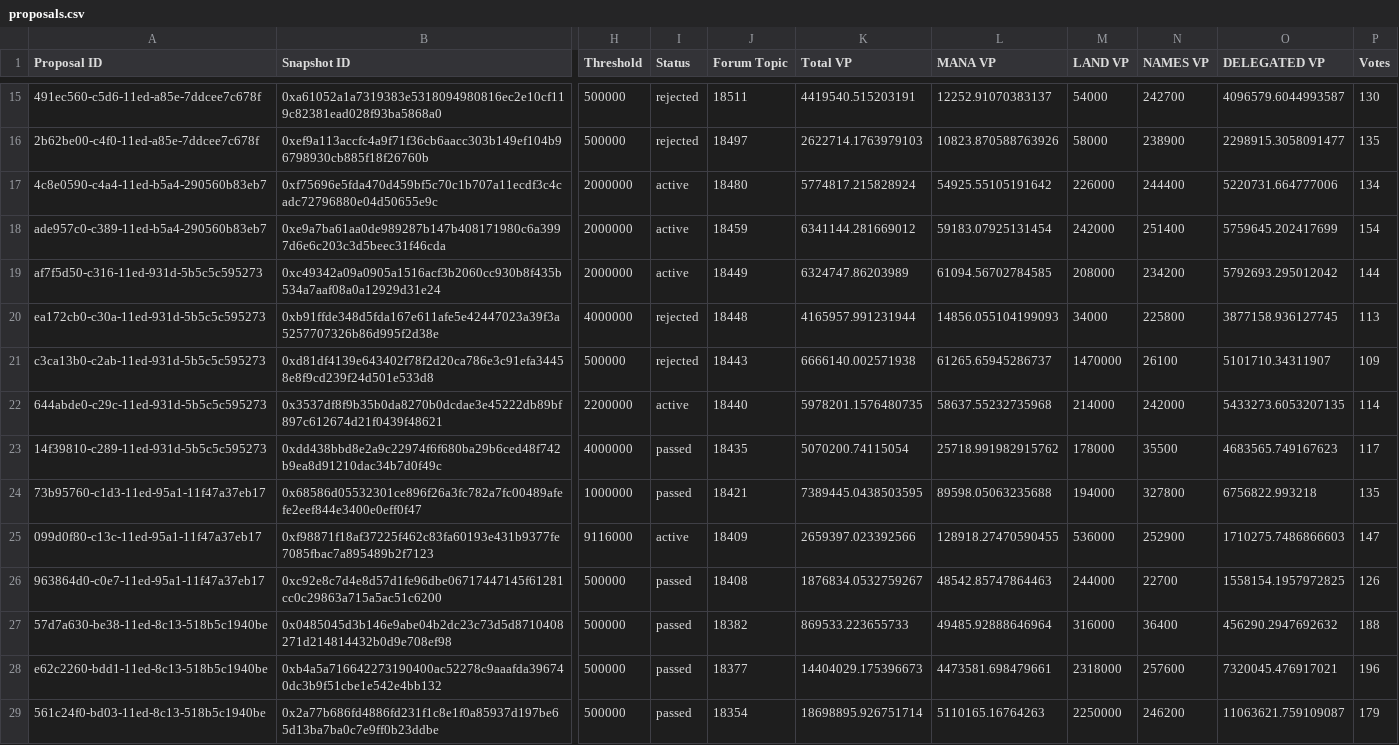
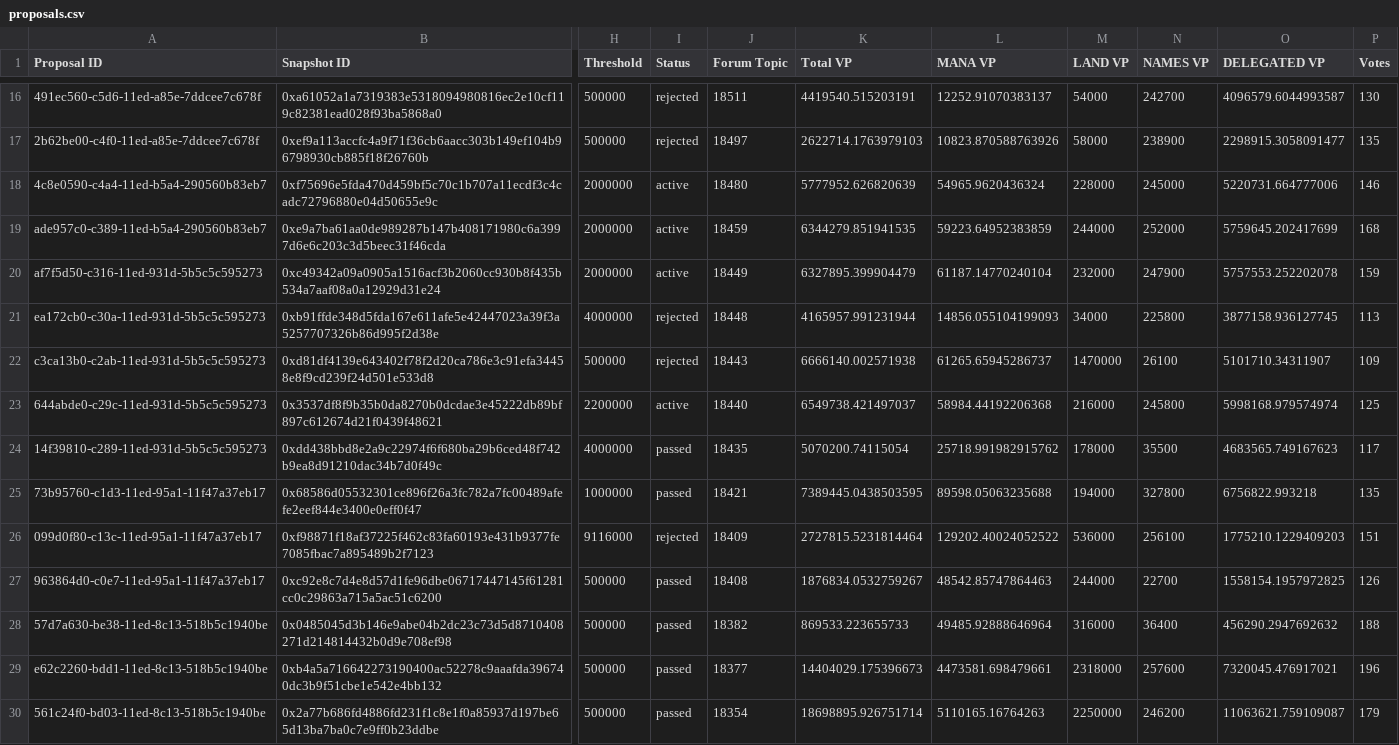
Before and after one commit to 1emu/transparency, a CSV file: proposals.csv, drawn as a sheet; only a part is shown, gaps mark what is left out; addresses are those after the commit; the diff covers the shown part only; the diff names each change by its address in the sheet, - before the commit and + after, or states it on an @@ line.

```diff
--- a/proposals.csv
+++ b/proposals.csv
-K18 (Total VP): 5774817.215828924
+K18 (Total VP): 5777952.626820639
-L18 (MANA VP): 54925.55105191642
+L18 (MANA VP): 54965.9620436324
-M18 (LAND VP): 226000
+M18 (LAND VP): 228000
-N18 (NAMES VP): 244400
+N18 (NAMES VP): 245000
-P18 (Votes): 134
+P18 (Votes): 146
-K19 (Total VP): 6341144.281669012
+K19 (Total VP): 6344279.851941535
-L19 (MANA VP): 59183.07925131454
+L19 (MANA VP): 59223.64952383859
-M19 (LAND VP): 242000
+M19 (LAND VP): 244000
-N19 (NAMES VP): 251400
+N19 (NAMES VP): 252000
-P19 (Votes): 154
+P19 (Votes): 168
-K20 (Total VP): 6324747.86203989
+K20 (Total VP): 6327895.399904479
-L20 (MANA VP): 61094.56702784585
+L20 (MANA VP): 61187.14770240104
-M20 (LAND VP): 208000
+M20 (LAND VP): 232000
-N20 (NAMES VP): 234200
+N20 (NAMES VP): 247900
-O20 (DELEGATED VP): 5792693.295012042
+O20 (DELEGATED VP): 5757553.252202078
-P20 (Votes): 144
+P20 (Votes): 159
-K23 (Total VP): 5978201.1576480735
+K23 (Total VP): 6549738.421497037
-L23 (MANA VP): 58637.55232735968
+L23 (MANA VP): 58984.44192206368
-M23 (LAND VP): 214000
+M23 (LAND VP): 216000
-N23 (NAMES VP): 242000
+N23 (NAMES VP): 245800
-O23 (DELEGATED VP): 5433273.6053207135
+O23 (DELEGATED VP): 5998168.979574974
-P23 (Votes): 114
+P23 (Votes): 125
-I26 (Status): active
+I26 (Status): rejected
-K26 (Total VP): 2659397.023392566
+K26 (Total VP): 2727815.5231814464
-L26 (MANA VP): 128918.27470590455
+L26 (MANA VP): 129202.40024052522
-N26 (NAMES VP): 252900
+N26 (NAMES VP): 256100
-O26 (DELEGATED VP): 1710275.7486866603
+O26 (DELEGATED VP): 1775210.1229409203
-P26 (Votes): 147
+P26 (Votes): 151
```
Also changed, not shown: 1 added row and 77 edited cells elsewhere in this file, balances.csv, collections.csv, 16 other files.
